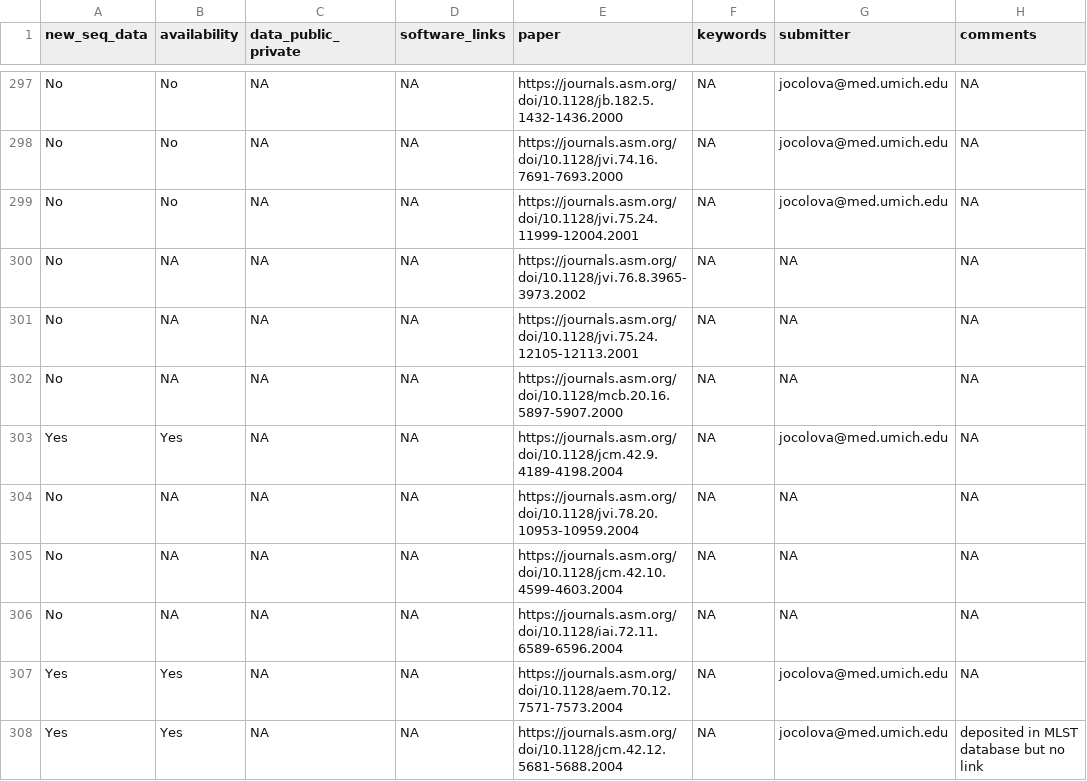
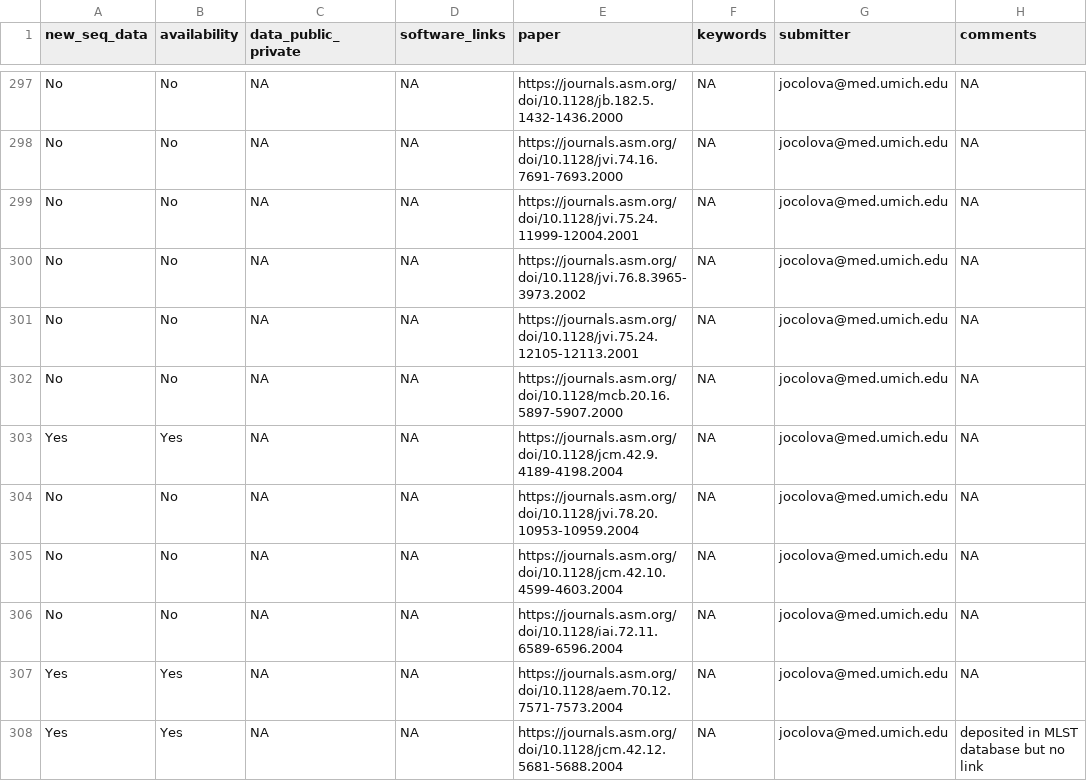
Before and after one commit to SchlossLab/Colovas_Data_Accessibility, a CSV file: ac_papers_tocheck.csv, drawn as a sheet; only a part is shown, gaps mark what is left out; the diff names each change by its address in the sheet, - before the commit and + after, or states it on an @@ line.

Commit message:
continue checking papers

```diff
--- a/ac_papers_tocheck.csv
+++ b/ac_papers_tocheck.csv
-B300:B302 (availability): NA
+B300:B302 (availability): No
-G300:G302 (submitter): NA
+G300:G302 (submitter): jocolova@med.umich.edu
-B304:B306 (availability): NA
+B304:B306 (availability): No
-G304:G306 (submitter): NA
+G304:G306 (submitter): jocolova@med.umich.edu
```
